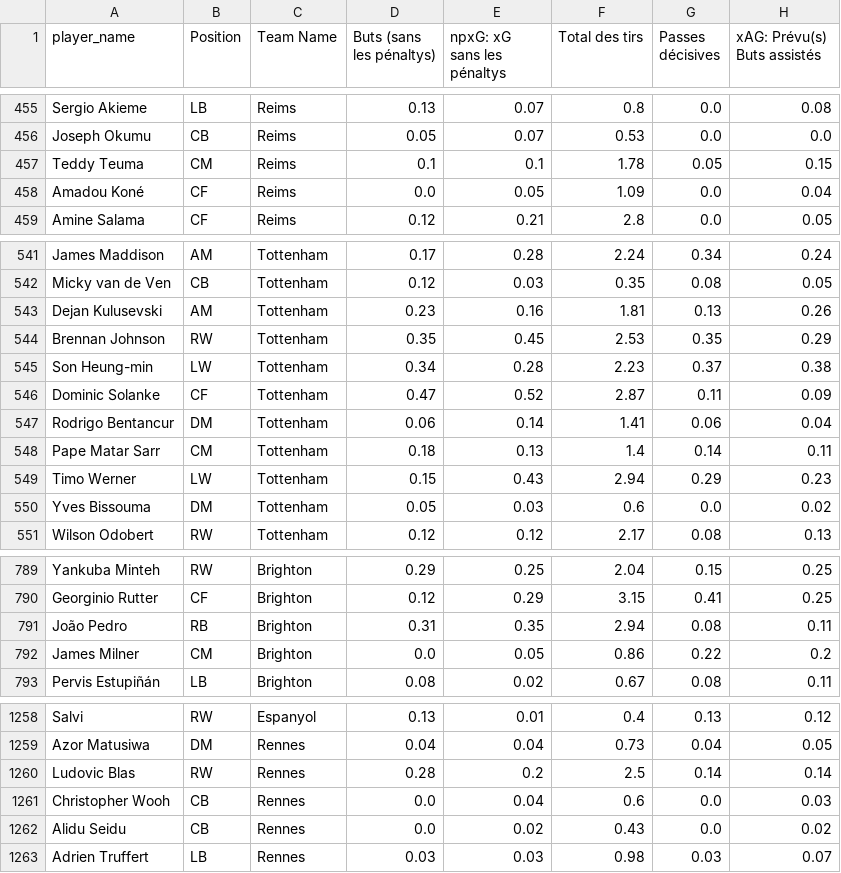
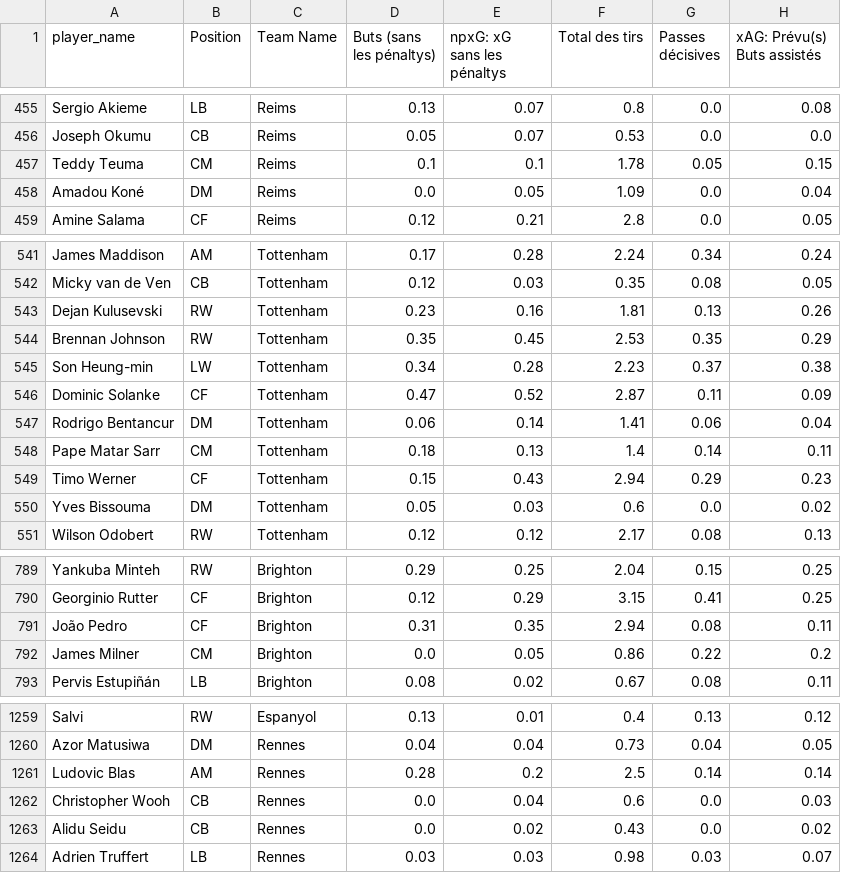
Before and after one commit to amineitji/clustering_football_player, a CSV file: data/cleaned_scouting_report.csv, drawn as a sheet; only a part is shown, gaps mark what is left out; addresses are those after the commit; the diff covers the shown part only; the diff names each change by its address in the sheet, - before the commit and + after, or states it on an @@ line.

```diff
--- a/data/cleaned_scouting_report.csv
+++ b/data/cleaned_scouting_report.csv
-B458 (Position): CF
+B458 (Position): DM
-B543 (Position): AM
+B543 (Position): RW
-B549 (Position): LW
+B549 (Position): CF
-B791 (Position): RB
+B791 (Position): CF
-B1261 (Position): RW
+B1261 (Position): AM
```
Also changed, not shown: 5 added rows and 22 edited cells elsewhere in this file, 4 other files.
